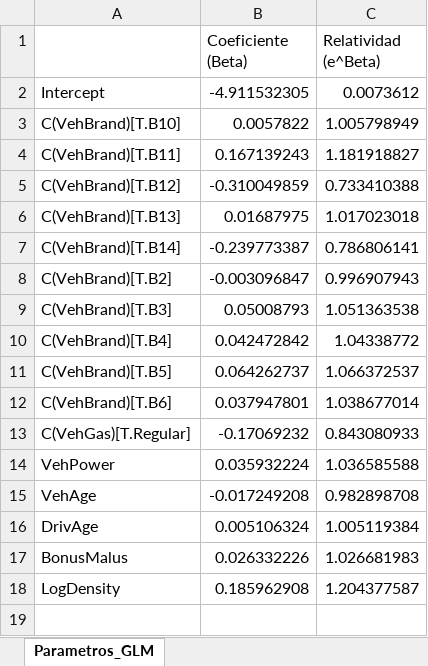
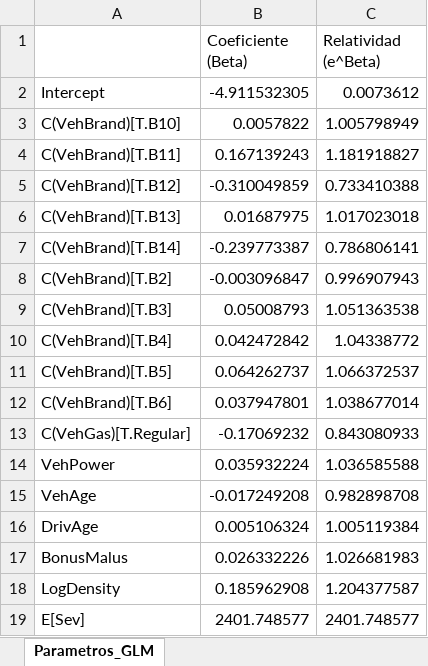
Before and after one commit to EmGM112002/freMTPL2-analysis, an Excel workbook: freTMPL2/Relatividades_MTPL.xlsx, sheet Parametros_GLM, drawn as a sheet; values as stored, in another font and other column widths than the file's, no borders; the diff names each change by its address in the sheet, - before the commit and + after, or states it on an @@ line.

Commit message:
correciones exportación xlsx

```diff
--- a/freTMPL2/Relatividades_MTPL.xlsx (sheet Parametros_GLM)
+++ b/freTMPL2/Relatividades_MTPL.xlsx (sheet Parametros_GLM)
+row 19: E[Sev] | 2401.748577 | 2401.748577
```
Also changed, not shown: 1 other file.
